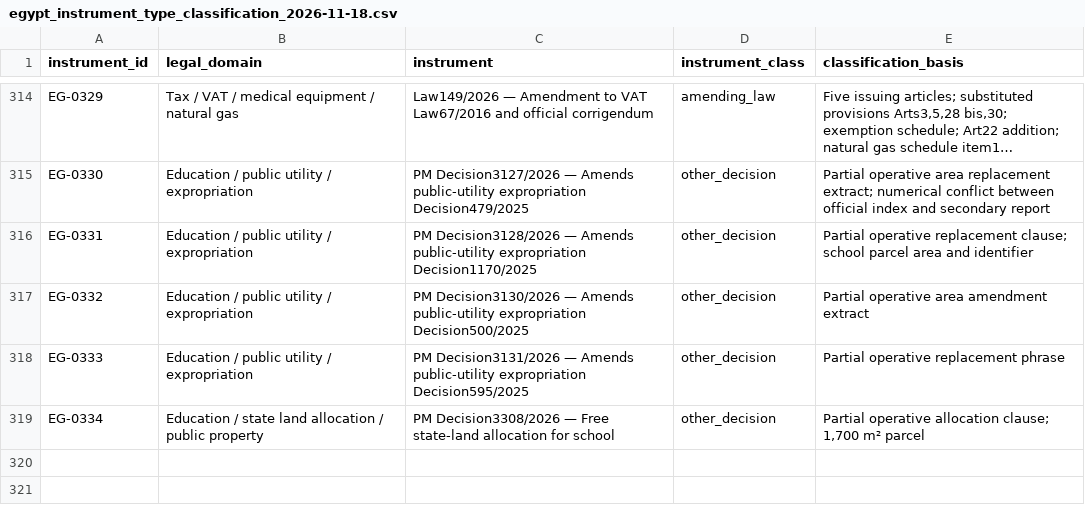
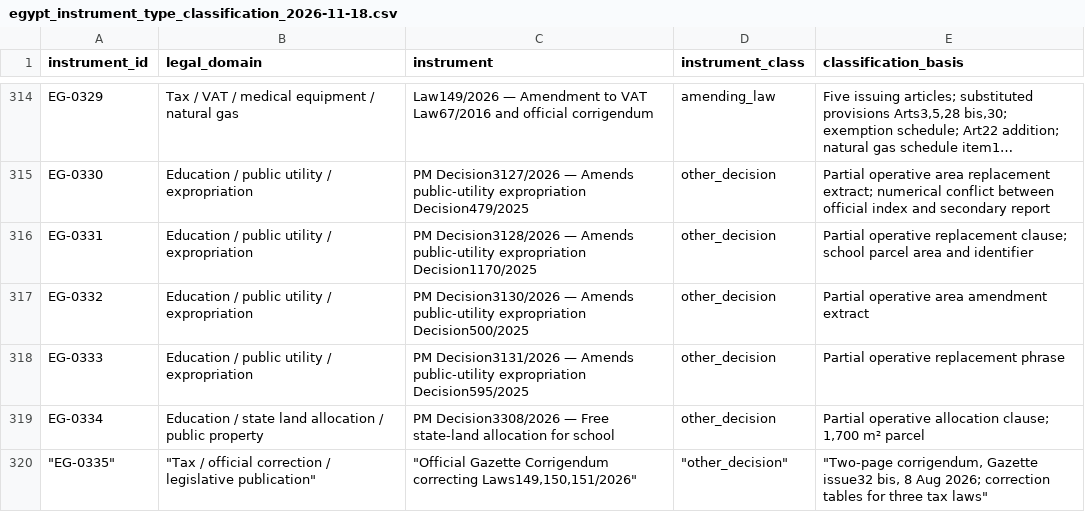
Before and after one commit to abdelmalek384/legal_copilot_latest, a CSV file: data/research/egypt_instrument_type_classification_2026-11-18.csv, drawn as a sheet; only a part is shown, gaps mark what is left out; long unchanged cells end in …; the diff names each change by its address in the sheet, - before the commit and + after, or states it on an @@ line.

Commit message:
Classify official tax law corrigendum

```diff
--- a/data/research/egypt_instrument_type_classification_2026-11-18.csv
+++ b/data/research/egypt_instrument_type_classification_2026-11-18.csv
+row 320: "EG-0335" | "Tax / official correction / legislative publication" | "Official Gazette Corrigendum correcting Laws149,150,151/2026" | "other_decision" | "Two-page corrigendum, Gazette issue32 bis, 8 Aug 2026; correction tables for three tax laws"
```
